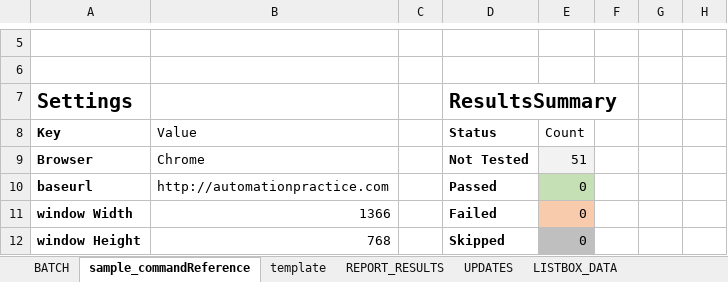
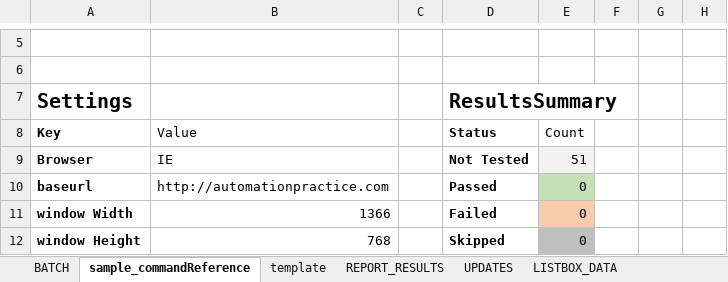
Before and after one commit to ssugiya/Spreadsheetnium, an Excel workbook: Spreadsheetnium.xlsm, sheet sample_commandReference, drawn as a sheet; only a part is shown, gaps mark what is left out; values as stored, in another font and other column widths than the file's, no borders; charts and pictures and table styles not drawn; the diff names each change by its address in the sheet, - before the commit and + after, or states it on an @@ line.

```diff
--- a/Spreadsheetnium.xlsm (sheet sample_commandReference)
+++ b/Spreadsheetnium.xlsm (sheet sample_commandReference)
-B9: Chrome
+B9: IE
```
Also changed, not shown: sheet BATCH, charts or pictures, 1 other file.
